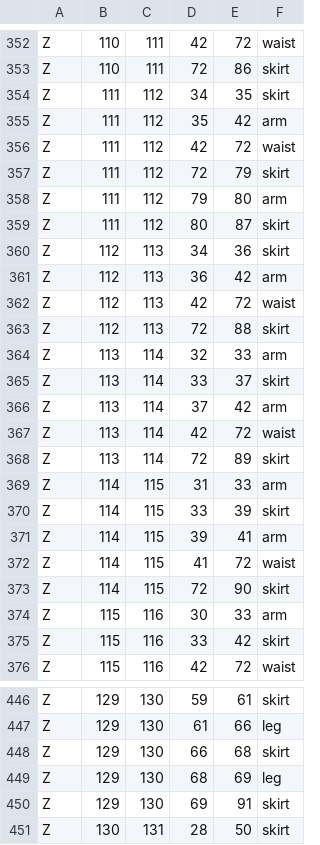
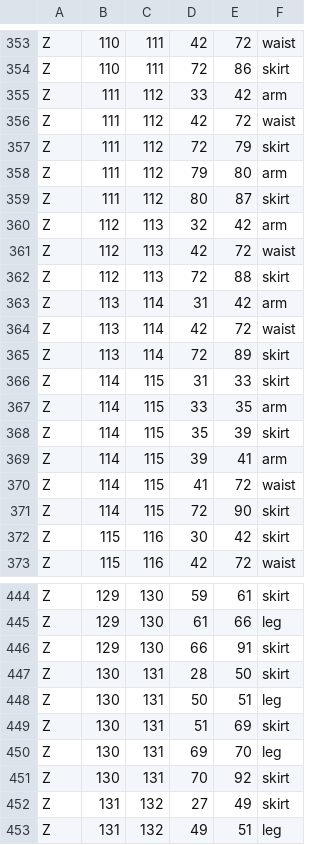
Before and after one commit to ljm-233/miyu-body, a TSV file: native3/state/part-zones.tsv, drawn as a sheet; only a part is shown, gaps mark what is left out; the shorter side is filled out with more unchanged rows; the diff covers the shown part only.

```diff
--- a/native3/state/part-zones.tsv
+++ b/native3/state/part-zones.tsv
@@ -353,4 +354,3 @@ Z	110	111	42	72	waist
 Z	110	111	72	86	skirt
-Z	111	112	34	35	skirt
-Z	111	112	35	42	arm
+Z	111	112	33	42	arm
 Z	111	112	42	72	waist
@@ -359,13 +359,11 @@ Z	111	112	79	80	arm
 Z	111	112	80	87	skirt
-Z	112	113	34	36	skirt
-Z	112	113	36	42	arm
+Z	112	113	32	42	arm
 Z	112	113	42	72	waist
 Z	112	113	72	88	skirt
-Z	113	114	32	33	arm
-Z	113	114	33	37	skirt
-Z	113	114	37	42	arm
+Z	113	114	31	42	arm
 Z	113	114	42	72	waist
 Z	113	114	72	89	skirt
-Z	114	115	31	33	arm
-Z	114	115	33	39	skirt
+Z	114	115	31	33	skirt
+Z	114	115	33	35	arm
+Z	114	115	35	39	skirt
 Z	114	115	39	41	arm
@@ -373,4 +371,3 @@ Z	114	115	41	72	waist
 Z	114	115	72	90	skirt
-Z	115	116	30	33	arm
-Z	115	116	33	42	skirt
+Z	115	116	30	42	skirt
 Z	115	116	42	72	waist
@@ -447,5 +445,3 @@ Z	129	130	59	61	skirt
 Z	129	130	61	66	leg
-Z	129	130	66	68	skirt
-Z	129	130	68	69	leg
-Z	129	130	69	91	skirt
+Z	129	130	66	91	skirt
 Z	130	131	28	50	skirt
```
Also changed, not shown: 2 added rows and 25 edited cells elsewhere in this file, 3 other files.
